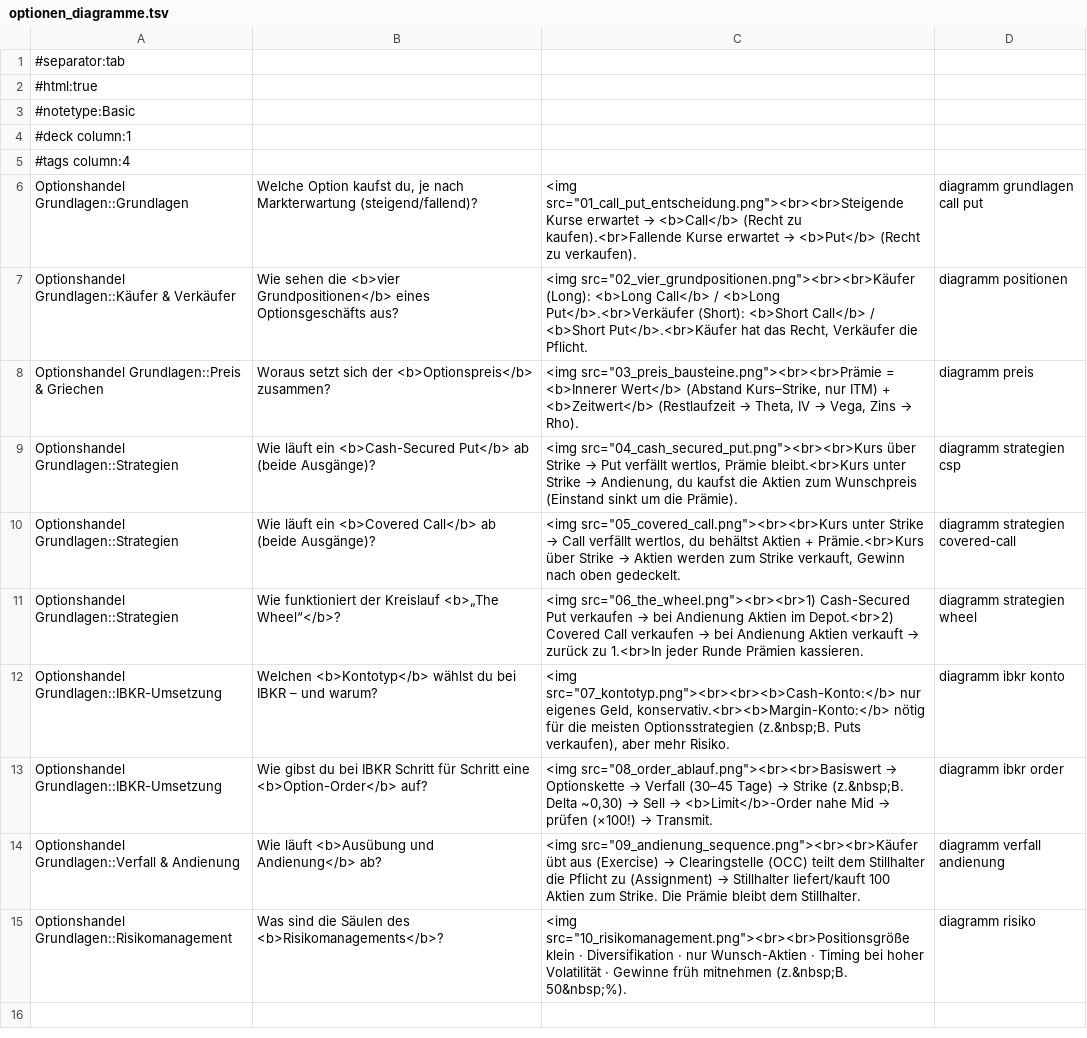
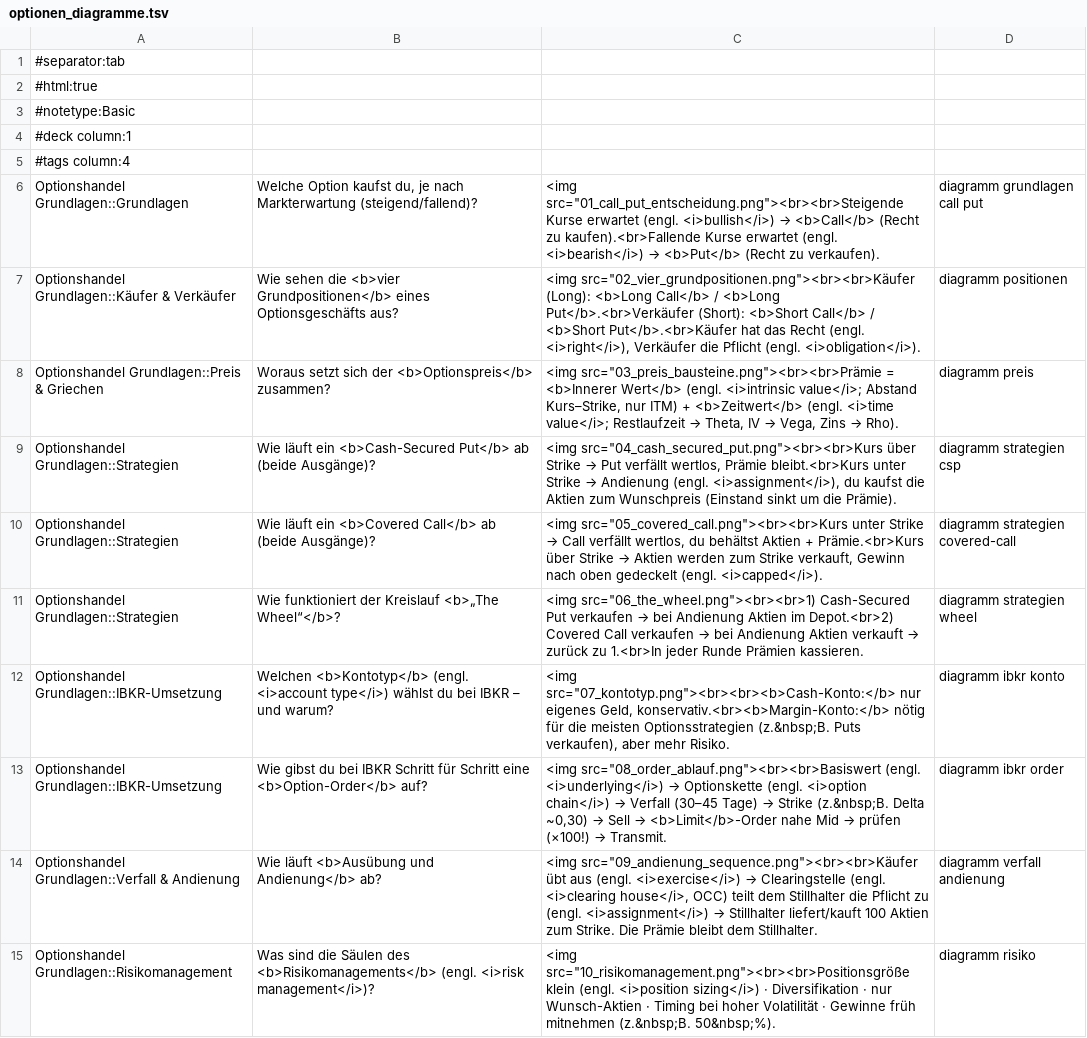
Before and after one commit to MaikWBH/option_trading, a TSV file: anki_deck/optionen_diagramme.tsv, drawn as a sheet; the diff names each change by its address in the sheet, - before the commit and + after, or states it on an @@ line.

```diff
--- a/anki_deck/optionen_diagramme.tsv
+++ b/anki_deck/optionen_diagramme.tsv
@@ C6: …Kurse erwartet → <b>Call</b> (Recht zu kaufen).<br>Fallende Kurse erwartet → <b>Put</b>… → …Kurse erwartet (engl. <i>bullish</i>) → <b>Call</b> (Recht zu kaufen).<br>Fallende Kurse erwartet (engl. <i>bearish</i>) → <b>Put</b>… @@
-C7: …hat das Recht, Verkäufer die Pflicht.
+C7: …hat das Recht (engl. <i>right</i>), Verkäufer die Pflicht (engl. <i>obligation</i>).
@@ C8: …<b>Innerer Wert</b> (Abstand Kurs–Strike, nur ITM) + <b>Zeitwert</b> (Restlaufzeit → Theta,… → …<b>Innerer Wert</b> (engl. <i>intrinsic value</i>; Abstand Kurs–Strike, nur ITM) + <b>Zeitwert</b> (engl. <i>time value</i>; Restlaufzeit → Theta,… @@
@@ C9: …Strike → Andienung, du kaufst… → …Strike → Andienung (engl. <i>assignment</i>), du kaufst… @@
-C10: …nach oben gedeckelt.
+C10: …nach oben gedeckelt (engl. <i>capped</i>).
-B12: Welchen <b>Kontotyp</b> wählst du…
+B12: Welchen <b>Kontotyp</b> (engl. <i>account type</i>) wählst du…
@@ C13: <img src="08_order_ablauf.png"><br><br>Basiswert → Optionskette → Verfall… → <img src="08_order_ablauf.png"><br><br>Basiswert (engl. <i>underlying</i>) → Optionskette (engl. <i>option chain</i>) → Verfall… @@
@@ C14: …übt aus (Exercise) → Clearingstelle (OCC) teilt dem Stillhalter die Pflicht zu (Assignment) → Stillhalter… → …übt aus (engl. <i>exercise</i>) → Clearingstelle (engl. <i>clearing house</i>, OCC) teilt dem Stillhalter die Pflicht zu (engl. <i>assignment</i>) → Stillhalter… @@
-B15: …Säulen des <b>Risikomanagements</b>?
+B15: …Säulen des <b>Risikomanagements</b> (engl. <i>risk management</i>)?
-C15: …src="10_risikomanagement.png"><br><br>Positionsgröße klein · Diversifikation…
+C15: …src="10_risikomanagement.png"><br><br>Positionsgröße klein (engl. <i>position sizing</i>) · Diversifikation…
```
Also changed, not shown: anki_deck/optionen_basic.tsv, anki_deck/optionen_cloze.tsv, 7 other files.
